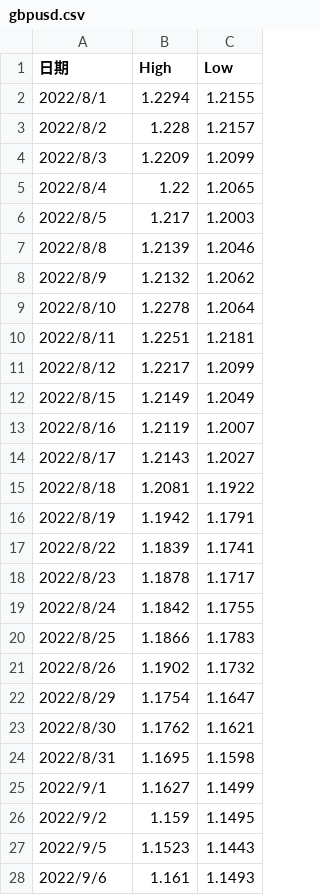
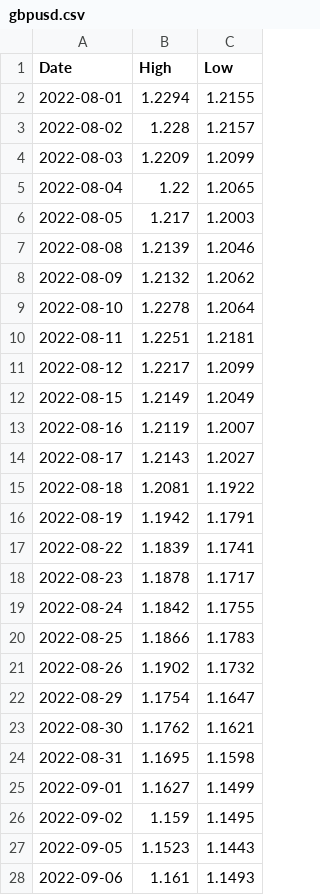
Before and after one commit to Lydia061003/LSTM-FX-, a CSV file: LSTM-FX-Train-Test/data/gbpusd.csv, drawn as a sheet; only a part is shown; the diff covers the shown part only.

Commit message:
Add files via upload

```diff
--- a/LSTM-FX-Train-Test/data/gbpusd.csv
+++ b/LSTM-FX-Train-Test/data/gbpusd.csv
@@ -1,28 +1,28 @@
-日期,High,Low
-2022/8/1,1.2294,1.2155
-2022/8/2,1.228,1.2157
-2022/8/3,1.2209,1.2099
-2022/8/4,1.22,1.2065
-2022/8/5,1.217,1.2003
-2022/8/8,1.2139,1.2046
-2022/8/9,1.2132,1.2062
-2022/8/10,1.2278,1.2064
-2022/8/11,1.2251,1.2181
-2022/8/12,1.2217,1.2099
-2022/8/15,1.2149,1.2049
-2022/8/16,1.2119,1.2007
-2022/8/17,1.2143,1.2027
-2022/8/18,1.2081,1.1922
-2022/8/19,1.1942,1.1791
-2022/8/22,1.1839,1.1741
-2022/8/23,1.1878,1.1717
-2022/8/24,1.1842,1.1755
-2022/8/25,1.1866,1.1783
-2022/8/26,1.1902,1.1732
-2022/8/29,1.1754,1.1647
-2022/8/30,1.1762,1.1621
-2022/8/31,1.1695,1.1598
-2022/9/1,1.1627,1.1499
-2022/9/2,1.159,1.1495
-2022/9/5,1.1523,1.1443
-2022/9/6,1.161,1.1493
+Date,High,Low
+2022-08-01,1.2294,1.2155
+2022-08-02,1.228,1.2157
+2022-08-03,1.2209,1.2099
+2022-08-04,1.22,1.2065
+2022-08-05,1.217,1.2003
+2022-08-08,1.2139,1.2046
+2022-08-09,1.2132,1.2062
+2022-08-10,1.2278,1.2064
+2022-08-11,1.2251,1.2181
+2022-08-12,1.2217,1.2099
+2022-08-15,1.2149,1.2049
+2022-08-16,1.2119,1.2007
+2022-08-17,1.2143,1.2027
+2022-08-18,1.2081,1.1922
+2022-08-19,1.1942,1.1791
+2022-08-22,1.1839,1.1741
+2022-08-23,1.1878,1.1717
+2022-08-24,1.1842,1.1755
+2022-08-25,1.1866,1.1783
+2022-08-26,1.1902,1.1732
+2022-08-29,1.1754,1.1647
+2022-08-30,1.1762,1.1621
+2022-08-31,1.1695,1.1598
+2022-09-01,1.1627,1.1499
+2022-09-02,1.159,1.1495
+2022-09-05,1.1523,1.1443
+2022-09-06,1.161,1.1493
```
Also changed, not shown: 39 edited cells elsewhere in this file.
